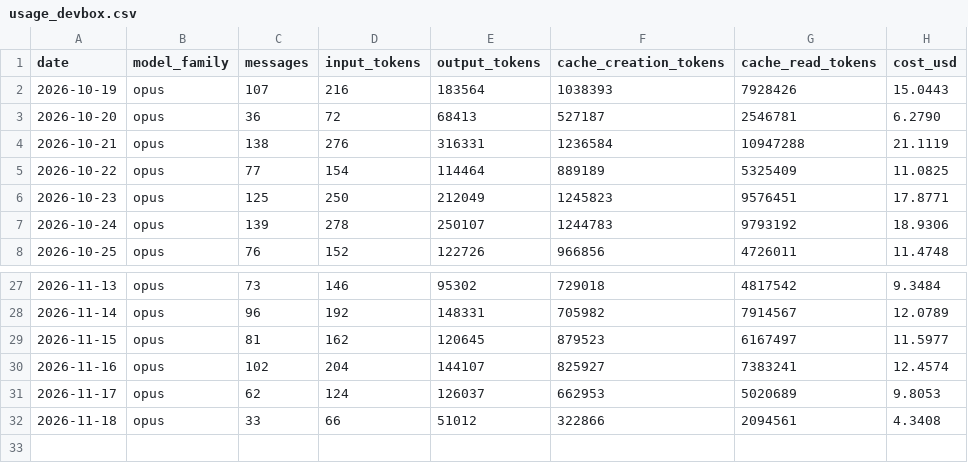
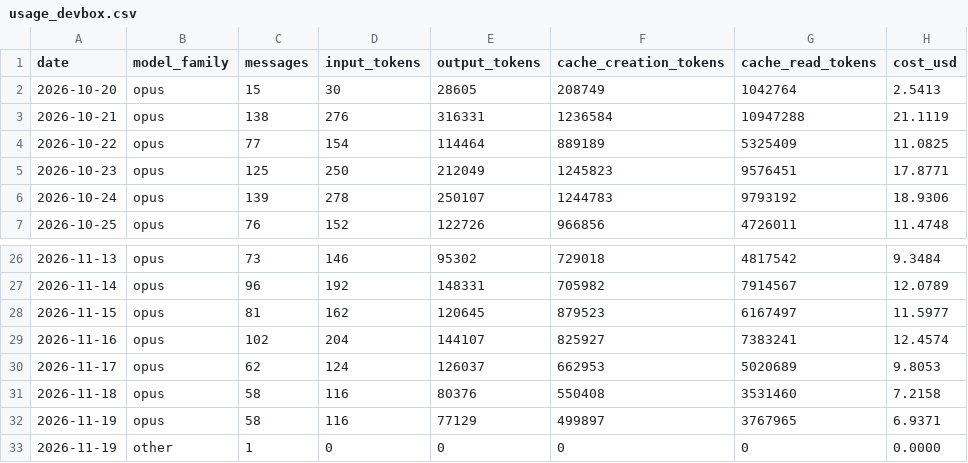
Before and after one commit to mitch-zink/mitch-zink, a CSV file: data/usage_devbox.csv, drawn as a sheet; only a part is shown, gaps mark what is left out.

Commit message:
chore: refresh claude-spend chart (devbox)

```diff
--- a/data/usage_devbox.csv
+++ b/data/usage_devbox.csv
@@ -1,4 +1,3 @@
 date,model_family,messages,input_tokens,output_tokens,cache_creation_tokens,cache_read_tokens,cost_usd
-2026-10-19,opus,107,216,183564,1038393,7928426,15.0443
-2026-10-20,opus,36,72,68413,527187,2546781,6.2790
+2026-10-20,opus,15,30,28605,208749,1042764,2.5413
 2026-10-21,opus,138,276,316331,1236584,10947288,21.1119
@@ -31,2 +30,4 @@ date,model_family,messages,input_tokens,output_tokens,cache_creation_tokens,cach
 2026-11-17,opus,62,124,126037,662953,5020689,9.8053
-2026-11-18,opus,33,66,51012,322866,2094561,4.3408
+2026-11-18,opus,58,116,80376,550408,3531460,7.2158
+2026-11-19,opus,58,116,77129,499897,3767965,6.9371
+2026-11-19,other,1,0,0,0,0,0.0000
```
Also changed, not shown: 2 other files.
